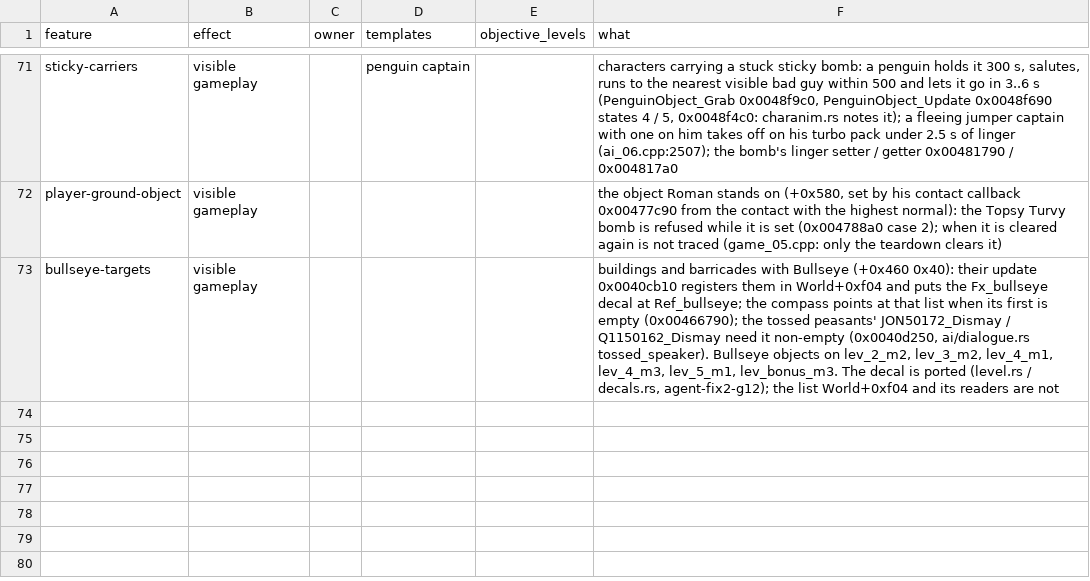
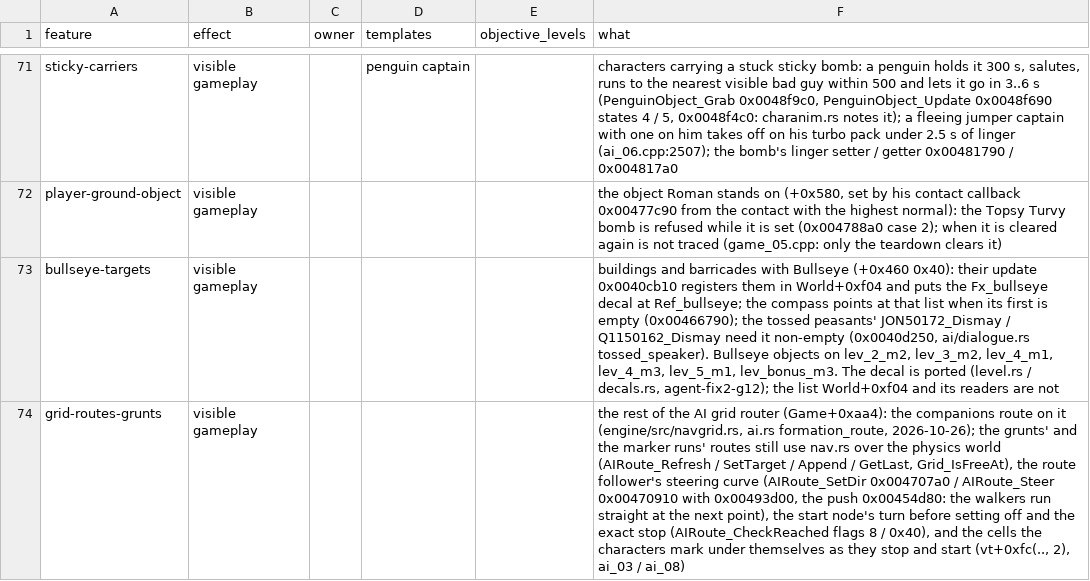
Before and after one commit to NikhilVerma/armed-and-dangerous-recomp, a CSV file: docs/port/features.csv, drawn as a sheet; only a part is shown, gaps mark what is left out; the diff names each change by its address in the sheet, - before the commit and + after, or states it on an @@ line.

```diff
--- a/docs/port/features.csv
+++ b/docs/port/features.csv
+row 74: grid-routes-grunts | visible gameplay |  |  |  | the rest of the AI grid router (Game+0xaa4): the companions route on it (engine/src/navgrid.rs, ai.rs formation_route, 2026-10-26); the grunts' and the marker runs' routes still use nav.rs over the physics world (AIRoute_Refresh / SetTarget / Append / GetLast, Grid_IsFreeAt), the route follower's steering curve (AIRoute_SetDir 0x004707a0 / AIRoute_Steer 0x00470910 with 0x00493d00, the push 0x00454d80: the walkers run straight at the next point), the start node's turn before setting off and the exact stop (AIRoute_CheckReached flags 8 / 0x40), and the cells the characters mark under themselves as they stop and start (vt+0xfc(.., 2), ai_03 / ai_08)
```
Also changed, not shown: 6 other files.
